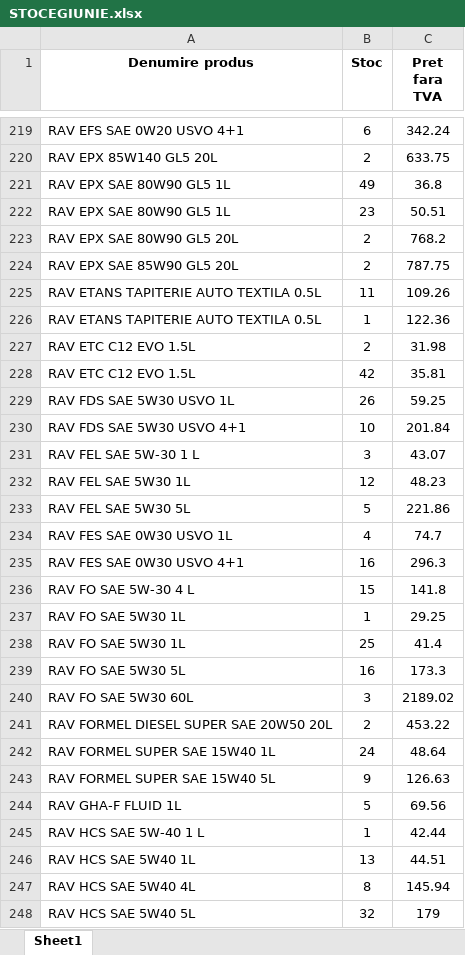
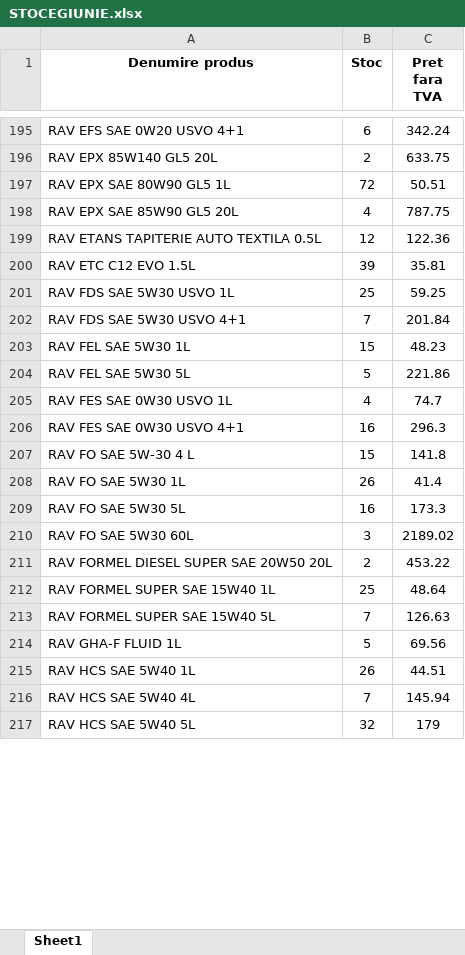
Before and after one commit to ab12slk-sys/dmautoravenol, an Excel workbook: STOCEGIUNIE.xlsx, sheet Sheet1, drawn as a sheet; only a part is shown, gaps mark what is left out; values as stored, in another font and other column widths than the file's, no borders; removed rows and columns are numbered as before the commit, all else as after; the diff covers the shown part only; the diff names each change by its address in the sheet, - before the commit and + after, or states it on an @@ line.

Commit message:
Add files via upload

```diff
--- a/STOCEGIUNIE.xlsx (sheet Sheet1)
+++ b/STOCEGIUNIE.xlsx (sheet Sheet1)
-row 221: RAV EPX SAE 80W90 GL5 1L | 49 | 36.8
-B197 (Stoc): 23
+B197 (Stoc): 72
-row 223: RAV EPX SAE 80W90 GL5 20L | 2 | 768.2
-B198 (Stoc): 2
+B198 (Stoc): 4
-row 225: RAV ETANS TAPITERIE AUTO TEXTILA 0.5L | 11 | 109.26
-B199 (Stoc): 1
+B199 (Stoc): 12
-row 227: RAV ETC C12 EVO 1.5L | 2 | 31.98
-B200 (Stoc): 42
+B200 (Stoc): 39
-B201 (Stoc): 26
+B201 (Stoc): 25
-B202 (Stoc): 10
+B202 (Stoc): 7
-row 231: RAV FEL SAE 5W-30 1 L | 3 | 43.07
-B203 (Stoc): 12
+B203 (Stoc): 15
-row 237: RAV FO SAE 5W30 1L | 1 | 29.25
-B208 (Stoc): 25
+B208 (Stoc): 26
-B212 (Stoc): 24
+B212 (Stoc): 25
-B213 (Stoc): 9
+B213 (Stoc): 7
-row 245: RAV HCS SAE 5W-40 1 L | 1 | 42.44
-B215 (Stoc): 13
+B215 (Stoc): 26
-B216 (Stoc): 8
+B216 (Stoc): 7
```
Also changed, not shown: 44 removed rows and 91 edited cells elsewhere in this sheet.
